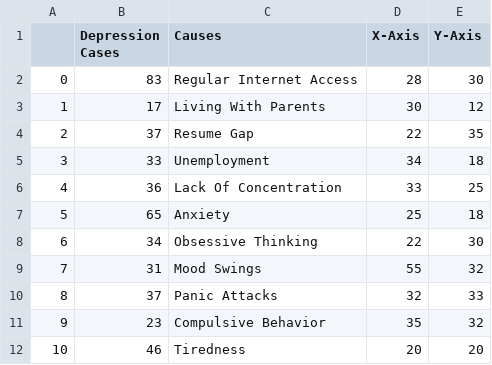
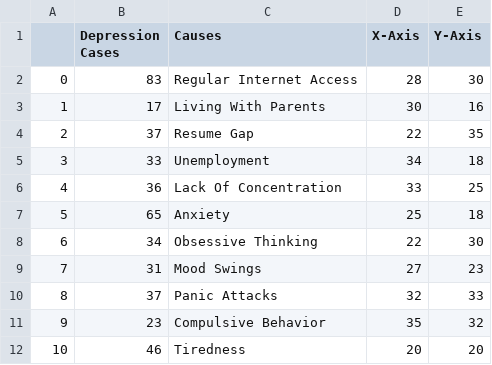
Before and after one commit to Rafaquat/FIT_3179_A2, a CSV file: Data_Vis_2/data/processed_data/bubbleChartData/Common_Depression_Traits.csv, drawn as a sheet.

Commit message:
Update data manually to give structure to plot -v4

```diff
--- a/Data_Vis_2/data/processed_data/bubbleChartData/Common_Depression_Traits.csv
+++ b/Data_Vis_2/data/processed_data/bubbleChartData/Common_Depression_Traits.csv
@@ -2,3 +2,3 @@
 0,83,Regular Internet Access,28,30
-1,17,Living With Parents,30,12
+1,17,Living With Parents,30,16
 2,37,Resume Gap,22,35
@@ -8,3 +8,3 @@
 6,34,Obsessive Thinking,22,30
-7,31,Mood Swings,55,32
+7,31,Mood Swings,27,23
 8,37,Panic Attacks,32,33
```
